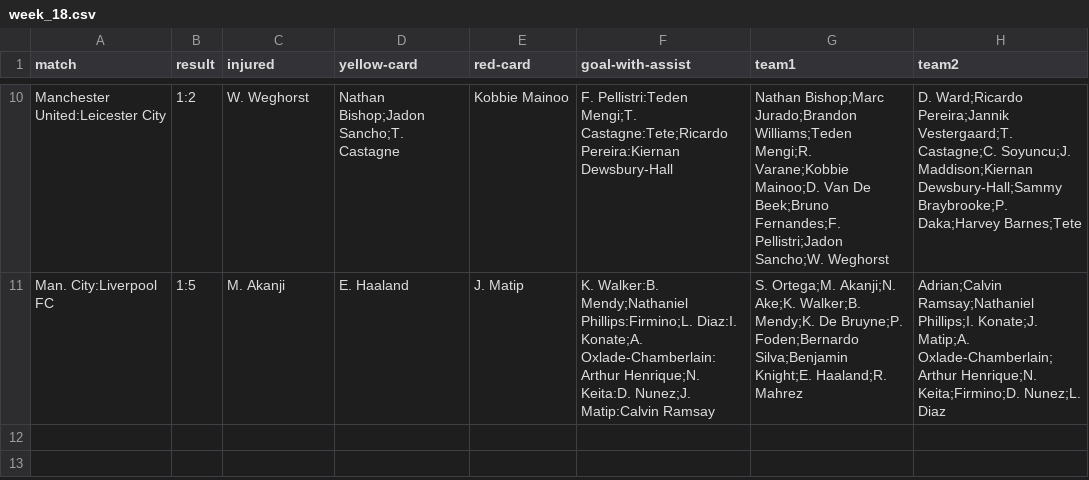
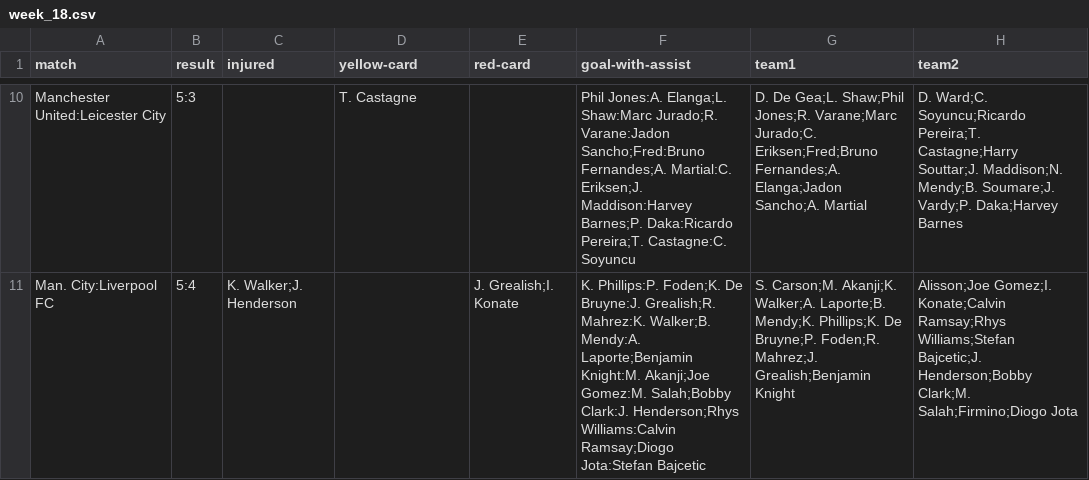
Before and after one commit to mvajhi/advance-programming-UT, a CSV file: hw7/data/weeks_stats/week_18.csv, drawn as a sheet; only a part is shown, gaps mark what is left out; the diff covers the shown part only; the diff names each change by its address in the sheet, - before the commit and + after, or states it on an @@ line.

```diff
--- a/hw7/data/weeks_stats/week_18.csv
+++ b/hw7/data/weeks_stats/week_18.csv
-B10 (result): 1:2
+B10 (result): 5:3
-C10 (injured): W. Weghorst
+C10 (injured): (empty)
-D10 (yellow-card): Nathan Bishop;Jadon Sancho;T. Castagne
+D10 (yellow-card): T. Castagne
-E10 (red-card): Kobbie Mainoo
+E10 (red-card): (empty)
-F10 (goal-with-assist): F. Pellistri:Teden Mengi;T. Castagne:Tete;Ricardo Pereira:Kiernan Dewsbury-Hall
+F10 (goal-with-assist): Phil Jones:A. Elanga;L. Shaw:Marc Jurado;R. Varane:Jadon Sancho;Fred:Bruno Fernandes;A. Martial:C. Eriksen;J. Maddison:Harvey Barnes;P. Daka:Ricardo Pereira;T. Castagne:C. Soyuncu
-G10 (team1): Nathan Bishop;Marc Jurado;Brandon Williams;Teden Mengi;R. Varane;Kobbie Mainoo;D. Van De Beek;Bruno Fernandes;F. Pellistri;Jadon Sancho;W. Weghorst
+G10 (team1): D. De Gea;L. Shaw;Phil Jones;R. Varane;Marc Jurado;C. Eriksen;Fred;Bruno Fernandes;A. Elanga;Jadon Sancho;A. Martial
-H10 (team2): D. Ward;Ricardo Pereira;Jannik Vestergaard;T. Castagne;C. Soyuncu;J. Maddison;Kiernan Dewsbury-Hall;Sammy Braybrooke;P. Daka;Harvey Barnes;Tete
+H10 (team2): D. Ward;C. Soyuncu;Ricardo Pereira;T. Castagne;Harry Souttar;J. Maddison;N. Mendy;B. Soumare;J. Vardy;P. Daka;Harvey Barnes
-B11 (result): 1:5
+B11 (result): 5:4
-C11 (injured): M. Akanji
+C11 (injured): K. Walker;J. Henderson
-D11 (yellow-card): E. Haaland
+D11 (yellow-card): (empty)
-E11 (red-card): J. Matip
+E11 (red-card): J. Grealish;I. Konate
-F11 (goal-with-assist): K. Walker:B. Mendy;Nathaniel Phillips:Firmino;L. Diaz:I. Konate;A. Oxlade-Chamberlain:Arthur Henrique;N. Keita:D. Nunez;J. Matip:Calvin Ramsay
+F11 (goal-with-assist): K. Phillips:P. Foden;K. De Bruyne:J. Grealish;R. Mahrez:K. Walker;B. Mendy:A. Laporte;Benjamin Knight:M. Akanji;Joe Gomez:M. Salah;Bobby Clark:J. Henderson;Rhys Williams:Calvin Ramsay;Diogo Jota:Stefan Bajcetic
-G11 (team1): S. Ortega;M. Akanji;N. Ake;K. Walker;B. Mendy;K. De Bruyne;P. Foden;Bernardo Silva;Benjamin Knight;E. Haaland;R. Mahrez
+G11 (team1): S. Carson;M. Akanji;K. Walker;A. Laporte;B. Mendy;K. Phillips;K. De Bruyne;P. Foden;R. Mahrez;J. Grealish;Benjamin Knight
-H11 (team2): Adrian;Calvin Ramsay;Nathaniel Phillips;I. Konate;J. Matip;A. Oxlade-Chamberlain;Arthur Henrique;N. Keita;Firmino;D. Nunez;L. Diaz
+H11 (team2): Alisson;Joe Gomez;I. Konate;Calvin Ramsay;Rhys Williams;Stefan Bajcetic;J. Henderson;Bobby Clark;M. Salah;Firmino;Diogo Jota
```
Also changed, not shown: 54 edited cells elsewhere in this file, hw7/data/weeks_stats/week_13.csv, hw7/data/weeks_stats/week_14.csv, 20 other files.
